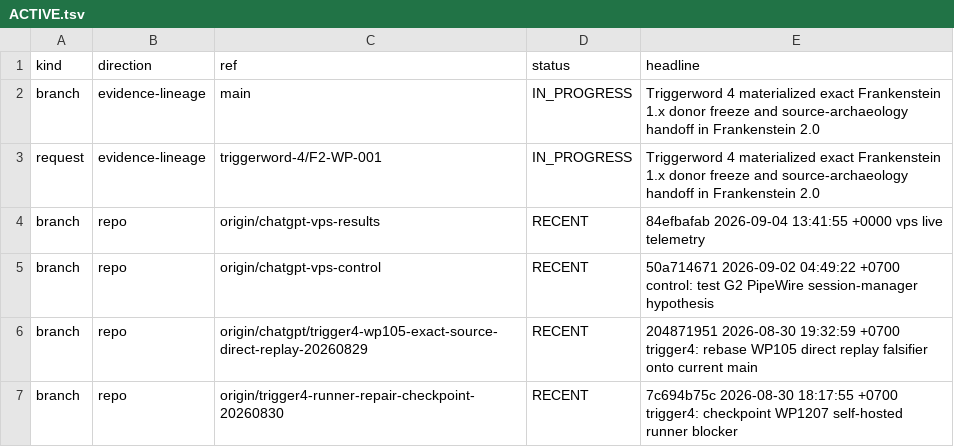
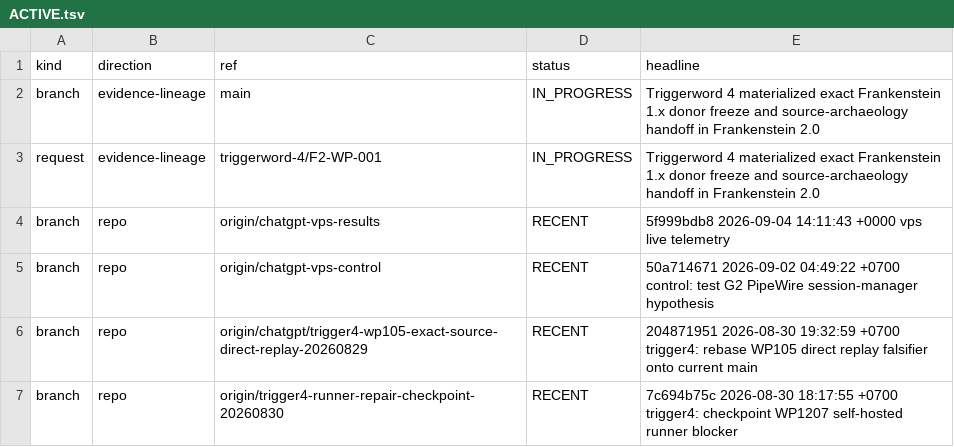
Before and after one commit to gschaidergabriel/Cognitive-devmachine, a TSV file: research_entity/00_CURRENT/ACTIVE.tsv, drawn as a sheet; only a part is shown.

Commit message:
current: refresh token-efficient research state [skip ci]

```diff
--- a/research_entity/00_CURRENT/ACTIVE.tsv
+++ b/research_entity/00_CURRENT/ACTIVE.tsv
@@ -3,3 +3,3 @@ branch	evidence-lineage	main	IN_PROGRESS	Triggerword 4 materialized exact Franke
 request	evidence-lineage	triggerword-4/F2-WP-001	IN_PROGRESS	Triggerword 4 materialized exact Frankenstein 1.x donor freeze and source-archaeology handoff in Frankenstein 2.0
-branch	repo	origin/chatgpt-vps-results	RECENT	84efbafab 2026-09-04 13:41:55 +0000 vps live telemetry
+branch	repo	origin/chatgpt-vps-results	RECENT	5f999bdb8 2026-09-04 14:11:43 +0000 vps live telemetry
 branch	repo	origin/chatgpt-vps-control	RECENT	50a714671 2026-09-02 04:49:22 +0700 control: test G2 PipeWire session-manager hypothesis
```
Also changed, not shown: research_entity/00_CURRENT/RECENT.tsv, 15 other files.
